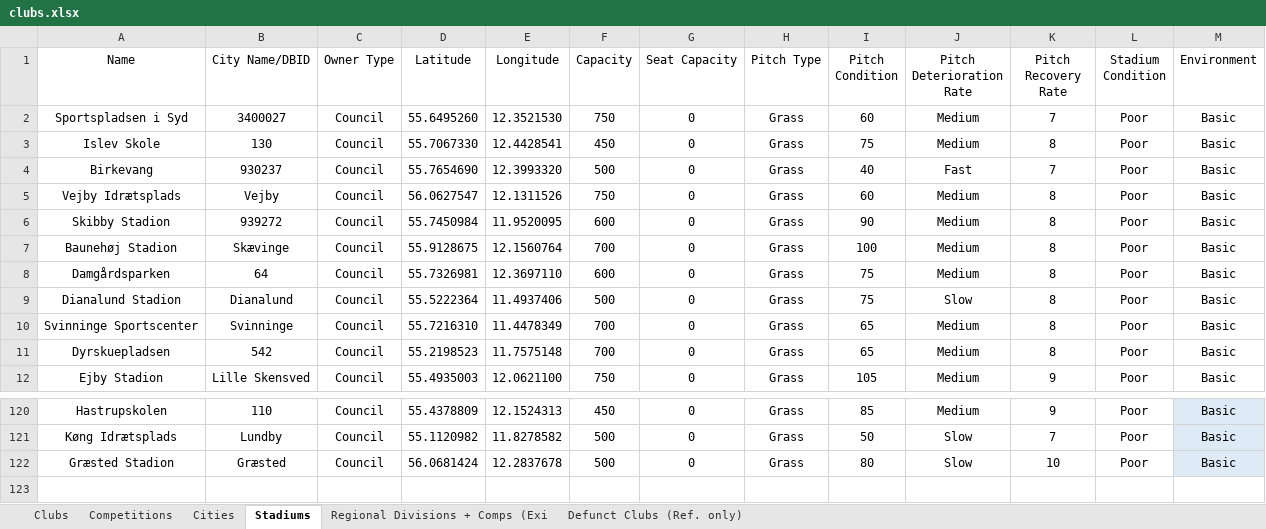
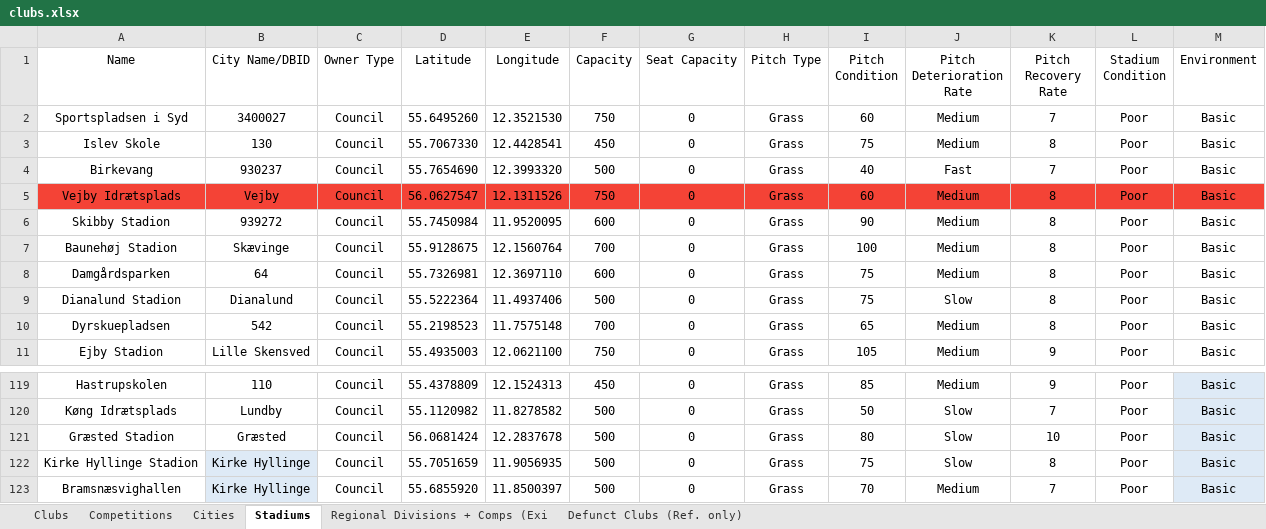
Before and after one commit to GirafiStudios/FM-XML-Club-Creator, an Excel workbook: clubs.xlsx, sheet Stadiums, drawn as a sheet; only a part is shown, gaps mark what is left out; values as stored, in another font and other column widths than the file's, no borders; charts and pictures and table styles not drawn; removed rows and columns are numbered as before the commit, all else as after; the diff names each change by its address in the sheet, - before the commit and + after, or states it on an @@ line.

```diff
--- a/clubs.xlsx (sheet Stadiums)
+++ b/clubs.xlsx (sheet Stadiums)
-A5:M5 fill: none
+A5:M5 fill: #F44336
-row 10: Svinninge Sportscenter | Svinninge | Council | 55.7216310 | 11.4478349 | 700 | 0 | Grass | 65 | Medium | 8 | Poor | Basic
+row 122: Kirke Hyllinge Stadion | Kirke Hyllinge | Council | 55.7051659 | 11.9056935 | 500 | 0 | Grass | 75 | Slow | 8 | Poor | Basic
+row 123: Bramsnæsvighallen | Kirke Hyllinge | Council | 55.6855920 | 11.8500397 | 500 | 0 | Grass | 70 | Medium | 7 | Poor | Basic
```
Also changed, not shown: sheet Clubs, sheet Defunct Clubs (Ref. only), sheet Cities, sheet Regional Divisions + Comps (Exi, 5 other files.
